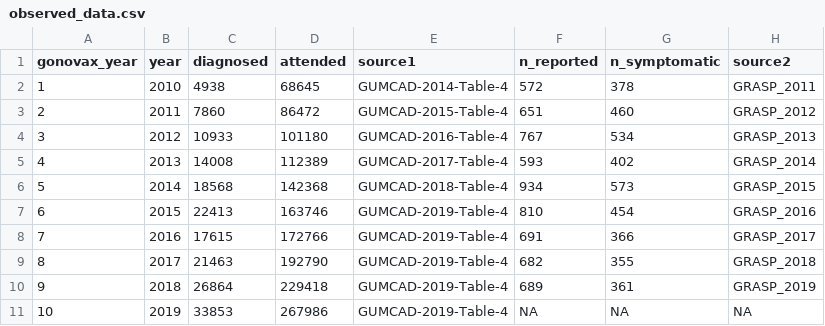
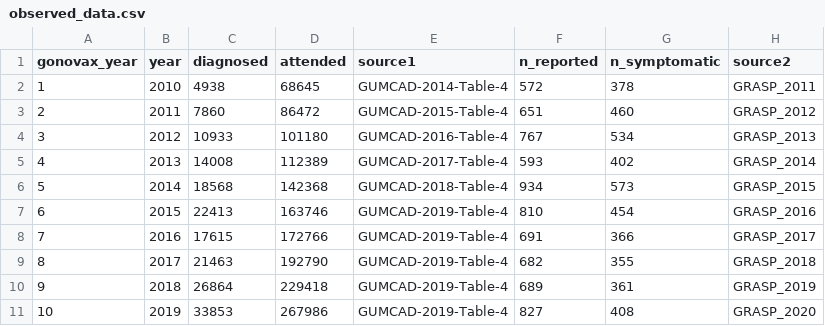
Before and after one commit to mrc-ide/gonovax, a CSV file: inst/extdata/observed_data.csv, drawn as a sheet.

Commit message:
add GRASP 2020 data

```diff
--- a/inst/extdata/observed_data.csv
+++ b/inst/extdata/observed_data.csv
@@ -10,2 +10,2 @@ gonovax_year,year,diagnosed,attended,source1,n_reported,n_symptomatic,source2
 9,2018,26864,229418,GUMCAD-2019-Table-4,689,361,GRASP_2019
-10,2019,33853,267986,GUMCAD-2019-Table-4,NA,NA,NA
+10,2019,33853,267986,GUMCAD-2019-Table-4,827,408,GRASP_2020
```
